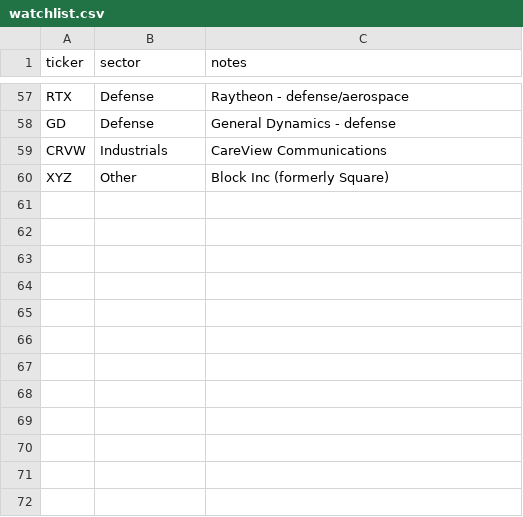
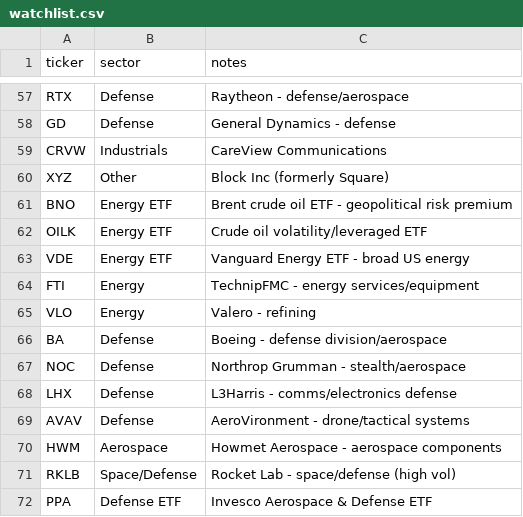
Before and after one commit to chrishorton/sector-rotation-script, a CSV file: watchlist.csv, drawn as a sheet; only a part is shown, gaps mark what is left out.

```diff
--- a/watchlist.csv
+++ b/watchlist.csv
@@ -60 +60,13 @@ CRVW,Industrials,CareView Communications
 XYZ,Other,Block Inc (formerly Square)
+BNO,Energy ETF,Brent crude oil ETF - geopolitical risk premium
+OILK,Energy ETF,Crude oil volatility/leveraged ETF
+VDE,Energy ETF,Vanguard Energy ETF - broad US energy
+FTI,Energy,TechnipFMC - energy services/equipment
+VLO,Energy,Valero - refining
+BA,Defense,Boeing - defense division/aerospace
+NOC,Defense,Northrop Grumman - stealth/aerospace
+LHX,Defense,L3Harris - comms/electronics defense
+AVAV,Defense,AeroVironment - drone/tactical systems
+HWM,Aerospace,Howmet Aerospace - aerospace components
+RKLB,Space/Defense,Rocket Lab - space/defense (high vol)
+PPA,Defense ETF,Invesco Aerospace & Defense ETF
```
Also changed, not shown: 4 other files.
